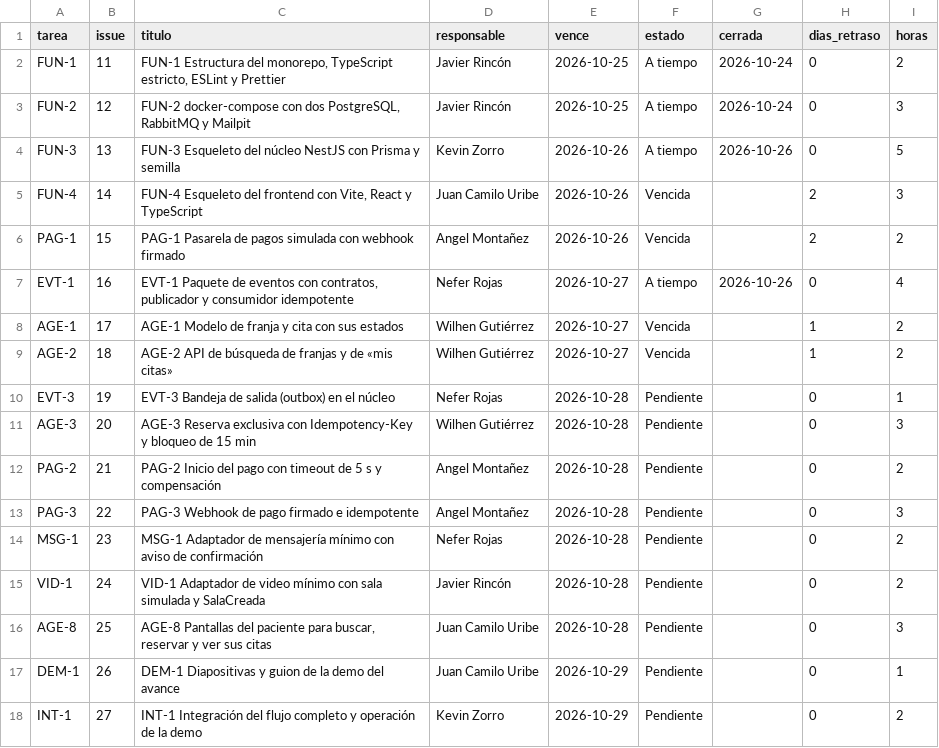
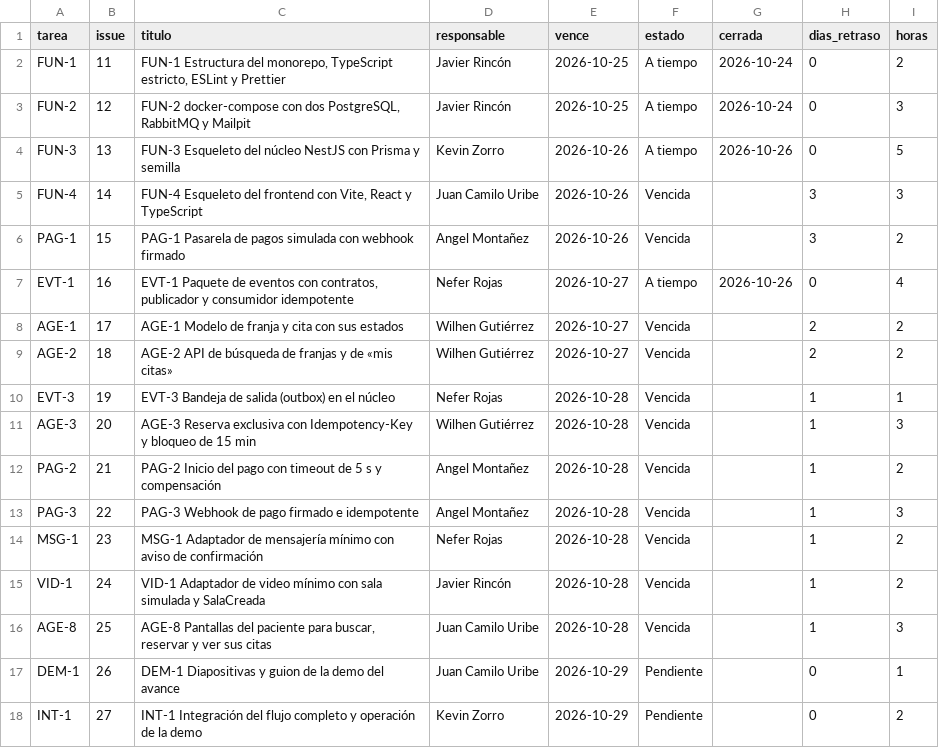
Before and after one commit to KevinZorro/Grupo-4.-Arquitectura-de-Software, a CSV file: matriz-fechas.csv, drawn as a sheet.

```diff
--- a/matriz-fechas.csv
+++ b/matriz-fechas.csv
@@ -4,14 +4,14 @@ FUN-2,12,"FUN-2 docker-compose con dos PostgreSQL, RabbitMQ y Mailpit",Javier Ri
 FUN-3,13,FUN-3 Esqueleto del núcleo NestJS con Prisma y semilla,Kevin Zorro,2026-10-26,A tiempo,2026-10-26,0,5
-FUN-4,14,"FUN-4 Esqueleto del frontend con Vite, React y TypeScript",Juan Camilo Uribe,2026-10-26,Vencida,,2,3
-PAG-1,15,PAG-1 Pasarela de pagos simulada con webhook firmado,Angel Montañez,2026-10-26,Vencida,,2,2
+FUN-4,14,"FUN-4 Esqueleto del frontend con Vite, React y TypeScript",Juan Camilo Uribe,2026-10-26,Vencida,,3,3
+PAG-1,15,PAG-1 Pasarela de pagos simulada con webhook firmado,Angel Montañez,2026-10-26,Vencida,,3,2
 EVT-1,16,"EVT-1 Paquete de eventos con contratos, publicador y consumidor idempotente",Nefer Rojas,2026-10-27,A tiempo,2026-10-26,0,4
-AGE-1,17,AGE-1 Modelo de franja y cita con sus estados,Wilhen Gutiérrez,2026-10-27,Vencida,,1,2
-AGE-2,18,AGE-2 API de búsqueda de franjas y de «mis citas»,Wilhen Gutiérrez,2026-10-27,Vencida,,1,2
-EVT-3,19,EVT-3 Bandeja de salida (outbox) en el núcleo,Nefer Rojas,2026-10-28,Pendiente,,0,1
-AGE-3,20,AGE-3 Reserva exclusiva con Idempotency-Key y bloqueo de 15 min,Wilhen Gutiérrez,2026-10-28,Pendiente,,0,3
-PAG-2,21,PAG-2 Inicio del pago con timeout de 5 s y compensación,Angel Montañez,2026-10-28,Pendiente,,0,2
-PAG-3,22,PAG-3 Webhook de pago firmado e idempotente,Angel Montañez,2026-10-28,Pendiente,,0,3
-MSG-1,23,MSG-1 Adaptador de mensajería mínimo con aviso de confirmación,Nefer Rojas,2026-10-28,Pendiente,,0,2
-VID-1,24,VID-1 Adaptador de video mínimo con sala simulada y SalaCreada,Javier Rincón,2026-10-28,Pendiente,,0,2
-AGE-8,25,"AGE-8 Pantallas del paciente para buscar, reservar y ver sus citas",Juan Camilo Uribe,2026-10-28,Pendiente,,0,3
+AGE-1,17,AGE-1 Modelo de franja y cita con sus estados,Wilhen Gutiérrez,2026-10-27,Vencida,,2,2
+AGE-2,18,AGE-2 API de búsqueda de franjas y de «mis citas»,Wilhen Gutiérrez,2026-10-27,Vencida,,2,2
+EVT-3,19,EVT-3 Bandeja de salida (outbox) en el núcleo,Nefer Rojas,2026-10-28,Vencida,,1,1
+AGE-3,20,AGE-3 Reserva exclusiva con Idempotency-Key y bloqueo de 15 min,Wilhen Gutiérrez,2026-10-28,Vencida,,1,3
+PAG-2,21,PAG-2 Inicio del pago con timeout de 5 s y compensación,Angel Montañez,2026-10-28,Vencida,,1,2
+PAG-3,22,PAG-3 Webhook de pago firmado e idempotente,Angel Montañez,2026-10-28,Vencida,,1,3
+MSG-1,23,MSG-1 Adaptador de mensajería mínimo con aviso de confirmación,Nefer Rojas,2026-10-28,Vencida,,1,2
+VID-1,24,VID-1 Adaptador de video mínimo con sala simulada y SalaCreada,Javier Rincón,2026-10-28,Vencida,,1,2
+AGE-8,25,"AGE-8 Pantallas del paciente para buscar, reservar y ver sus citas",Juan Camilo Uribe,2026-10-28,Vencida,,1,3
 DEM-1,26,DEM-1 Diapositivas y guion de la demo del avance,Juan Camilo Uribe,2026-10-29,Pendiente,,0,1
```
Also changed, not shown: 1 other file.
